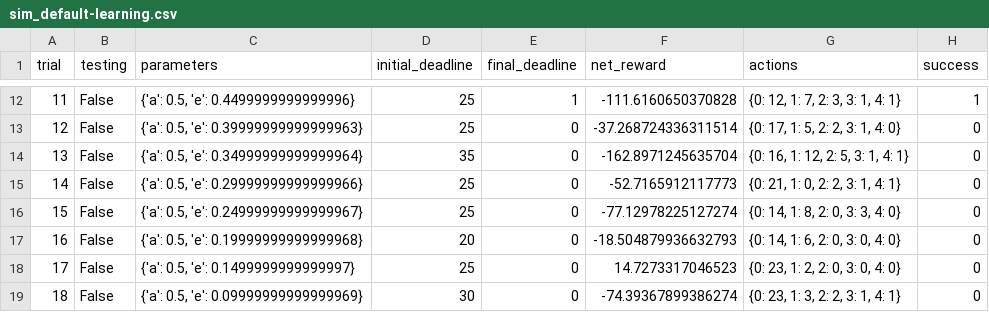
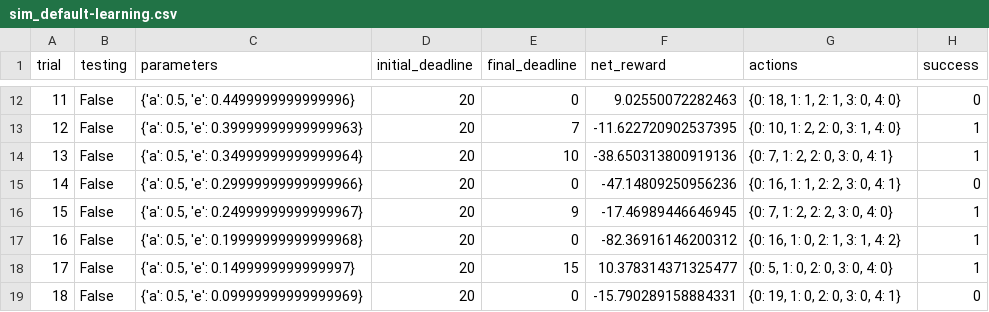
Before and after one commit to udacity-om/ud_machine_learning, a CSV file: projects/smartcab/logs/sim_default-learning.csv, drawn as a sheet; only a part is shown, gaps mark what is left out; the diff covers the shown part only.

```diff
--- a/projects/smartcab/logs/sim_default-learning.csv
+++ b/projects/smartcab/logs/sim_default-learning.csv
@@ -12,8 +12,8 @@ trial,testing,parameters,initial_deadline,final_deadline,net_reward,actions,succ
-11,False,"{'a': 0.5, 'e': 0.4499999999999996}",25,1,-111.6160650370828,"{0: 12, 1: 7, 2: 3, 3: 1, 4: 1}",1
-12,False,"{'a': 0.5, 'e': 0.39999999999999963}",25,0,-37.268724336311514,"{0: 17, 1: 5, 2: 2, 3: 1, 4: 0}",0
-13,False,"{'a': 0.5, 'e': 0.34999999999999964}",35,0,-162.8971245635704,"{0: 16, 1: 12, 2: 5, 3: 1, 4: 1}",0
-14,False,"{'a': 0.5, 'e': 0.29999999999999966}",25,0,-52.7165912117773,"{0: 21, 1: 0, 2: 2, 3: 1, 4: 1}",0
-15,False,"{'a': 0.5, 'e': 0.24999999999999967}",25,0,-77.12978225127274,"{0: 14, 1: 8, 2: 0, 3: 3, 4: 0}",0
-16,False,"{'a': 0.5, 'e': 0.19999999999999968}",20,0,-18.504879936632793,"{0: 14, 1: 6, 2: 0, 3: 0, 4: 0}",0
-17,False,"{'a': 0.5, 'e': 0.1499999999999997}",25,0,14.7273317046523,"{0: 23, 1: 2, 2: 0, 3: 0, 4: 0}",0
-18,False,"{'a': 0.5, 'e': 0.09999999999999969}",30,0,-74.39367899386274,"{0: 23, 1: 3, 2: 2, 3: 1, 4: 1}",0
+11,False,"{'a': 0.5, 'e': 0.4499999999999996}",20,0,9.02550072282463,"{0: 18, 1: 1, 2: 1, 3: 0, 4: 0}",0
+12,False,"{'a': 0.5, 'e': 0.39999999999999963}",20,7,-11.622720902537395,"{0: 10, 1: 2, 2: 0, 3: 1, 4: 0}",1
+13,False,"{'a': 0.5, 'e': 0.34999999999999964}",20,10,-38.650313800919136,"{0: 7, 1: 2, 2: 0, 3: 0, 4: 1}",1
+14,False,"{'a': 0.5, 'e': 0.29999999999999966}",20,0,-47.14809250956236,"{0: 16, 1: 1, 2: 2, 3: 0, 4: 1}",0
+15,False,"{'a': 0.5, 'e': 0.24999999999999967}",20,9,-17.46989446646945,"{0: 7, 1: 2, 2: 2, 3: 0, 4: 0}",1
+16,False,"{'a': 0.5, 'e': 0.19999999999999968}",20,0,-82.36916146200312,"{0: 16, 1: 0, 2: 1, 3: 1, 4: 2}",1
+17,False,"{'a': 0.5, 'e': 0.1499999999999997}",20,15,10.378314371325477,"{0: 5, 1: 0, 2: 0, 3: 0, 4: 0}",1
+18,False,"{'a': 0.5, 'e': 0.09999999999999969}",20,0,-15.790289158884331,"{0: 19, 1: 0, 2: 0, 3: 0, 4: 1}",0
```
Also changed, not shown: 80 edited cells elsewhere in this file, 3 other files.
